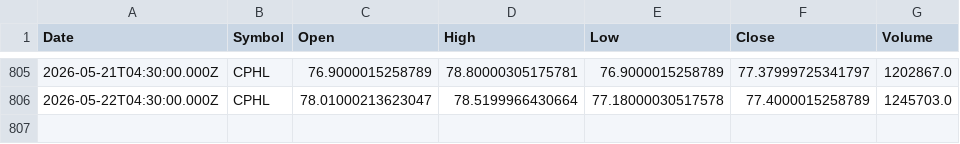
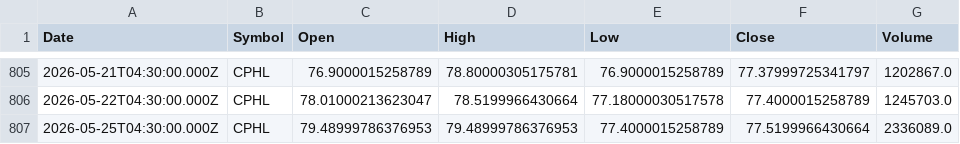
Before and after one commit to Mubeen-jawed/AI-Stock-Prediction-Android, a CSV file: backend/ai-models/price-prediction/data/CPHL.csv, drawn as a sheet; only a part is shown, gaps mark what is left out; the diff names each change by its address in the sheet, - before the commit and + after, or states it on an @@ line.

```diff
--- a/backend/ai-models/price-prediction/data/CPHL.csv
+++ b/backend/ai-models/price-prediction/data/CPHL.csv
+row 807: 2026-05-25T04:30:00.000Z | CPHL | 79.48999786376953 | 79.48999786376953 | 77.4000015258789 | 77.5199966430664 | 2336089.0
```
Also changed, not shown: backend/ai-models/price-prediction/data/CNERGY.csv, backend/ai-models/price-prediction/data/FFL.csv, 25 other files.
